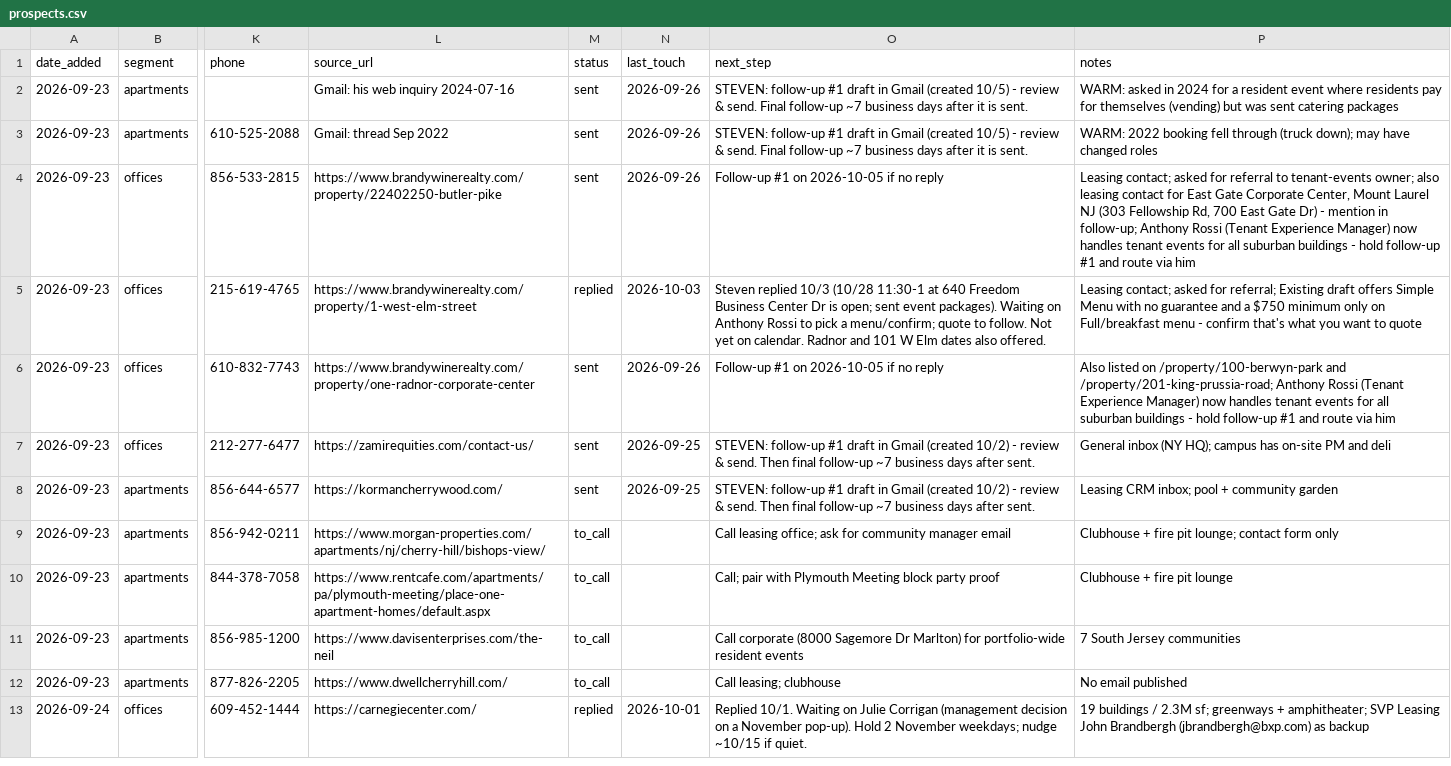
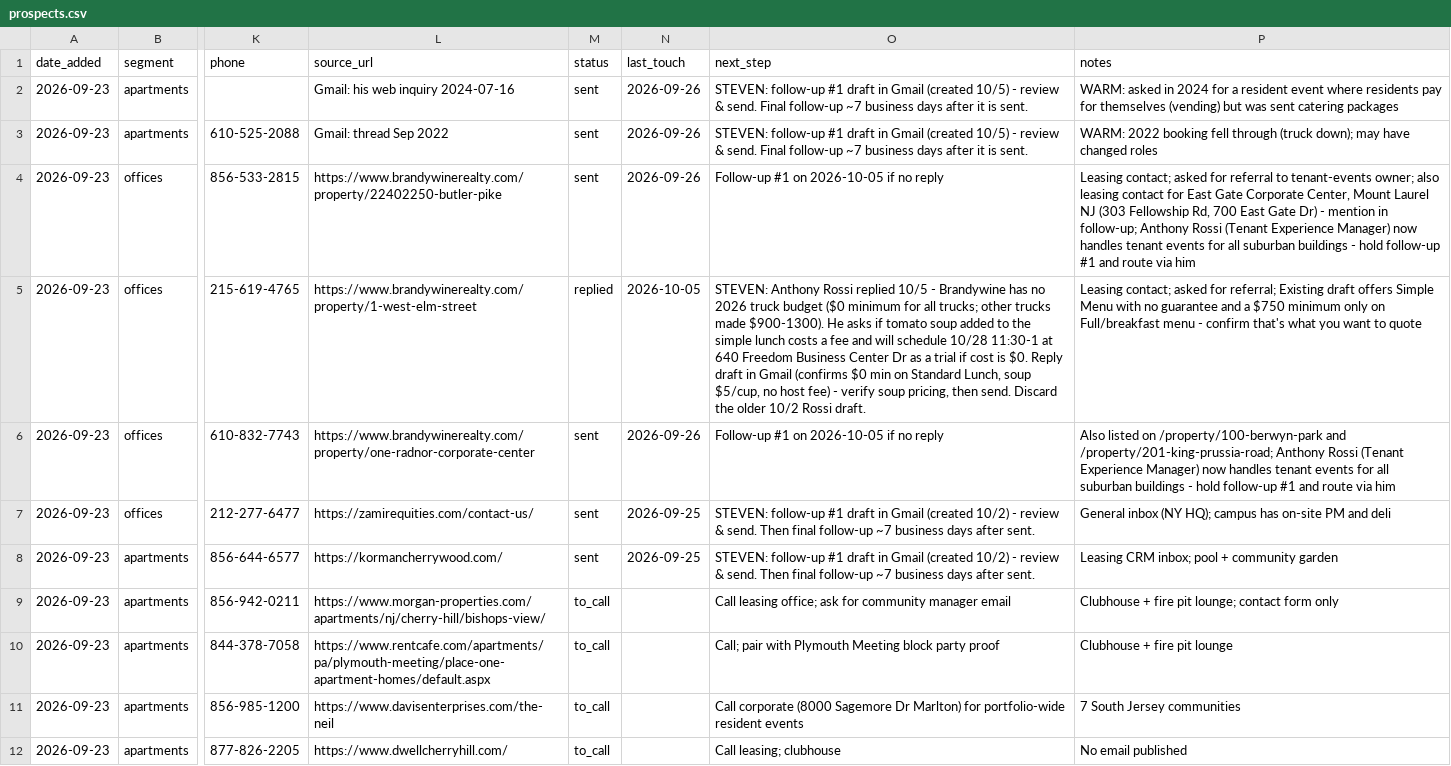
Before and after one commit to stevendevo/vending-outreach-automation, a CSV file: prospects.csv, drawn as a sheet; only a part is shown, gaps mark what is left out; the shorter side is filled out with more unchanged rows; the diff names each change by its address in the sheet, - before the commit and + after, or states it on an @@ line.

```diff
--- a/prospects.csv
+++ b/prospects.csv
-N5 (last_touch): 2026-10-03
+N5 (last_touch): 2026-10-05
-O5 (next_step): Steven replied 10/3 (10/28 11:30-1 at 640 Freedom Business Center Dr is open; sent event packages). Waiting on Anthony Rossi to pick a menu/confirm; quote to follow. Not yet on calendar. Radnor and 101 W Elm dates also offered.
+O5 (next_step): STEVEN: Anthony Rossi replied 10/5 - Brandywine has no 2026 truck budget ($0 minimum for all trucks; other trucks made $900-1300). He asks if tomato soup added to the simple lunch costs a fee and will schedule 10/28 11:30-1 at 640 Freedom Business Center Dr as a trial if cost is $0. Reply draft in Gmail (confirms $0 min on Standard Lunch, soup $5/cup, no host fee) - verify soup pricing, then send. Discard the older 10/2 Rossi draft.
```
Also changed, not shown: 2 other files.
